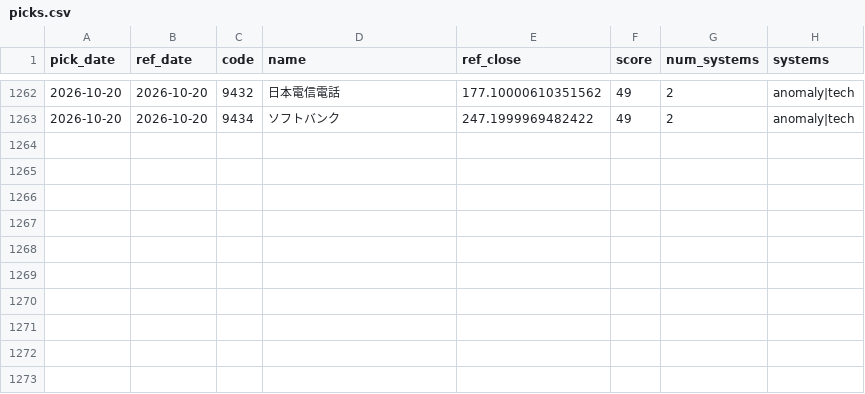
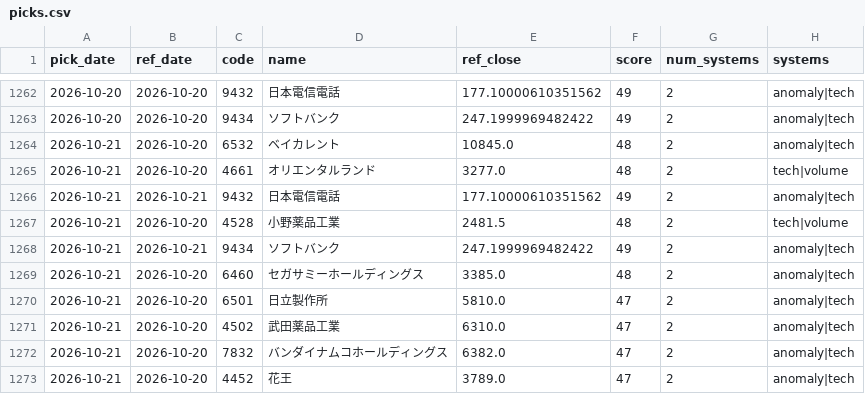
Before and after one commit to Resapan159/Kabu-app, a CSV file: history/picks.csv, drawn as a sheet; only a part is shown, gaps mark what is left out; the diff names each change by its address in the sheet, - before the commit and + after, or states it on an @@ line.

```diff
--- a/history/picks.csv
+++ b/history/picks.csv
+row 1264: 2026-10-21 | 2026-10-20 | 6532 | ベイカレント | 10845.0 | 48 | 2 | anomaly|tech
+row 1265: 2026-10-21 | 2026-10-20 | 4661 | オリエンタルランド | 3277.0 | 48 | 2 | tech|volume
+row 1266: 2026-10-21 | 2026-10-21 | 9432 | 日本電信電話 | 177.10000610351562 | 49 | 2 | anomaly|tech
+row 1267: 2026-10-21 | 2026-10-20 | 4528 | 小野薬品工業 | 2481.5 | 48 | 2 | tech|volume
+row 1268: 2026-10-21 | 2026-10-21 | 9434 | ソフトバンク | 247.1999969482422 | 49 | 2 | anomaly|tech
+row 1269: 2026-10-21 | 2026-10-20 | 6460 | セガサミーホールディングス | 3385.0 | 48 | 2 | anomaly|tech
+row 1270: 2026-10-21 | 2026-10-20 | 6501 | 日立製作所 | 5810.0 | 47 | 2 | anomaly|tech
+row 1271: 2026-10-21 | 2026-10-20 | 4502 | 武田薬品工業 | 6310.0 | 47 | 2 | anomaly|tech
+row 1272: 2026-10-21 | 2026-10-20 | 7832 | バンダイナムコホールディングス | 6382.0 | 47 | 2 | anomaly|tech
+row 1273: 2026-10-21 | 2026-10-20 | 4452 | 花王 | 3789.0 | 47 | 2 | anomaly|tech
```
Also changed, not shown: history/results.csv, 4 other files.
